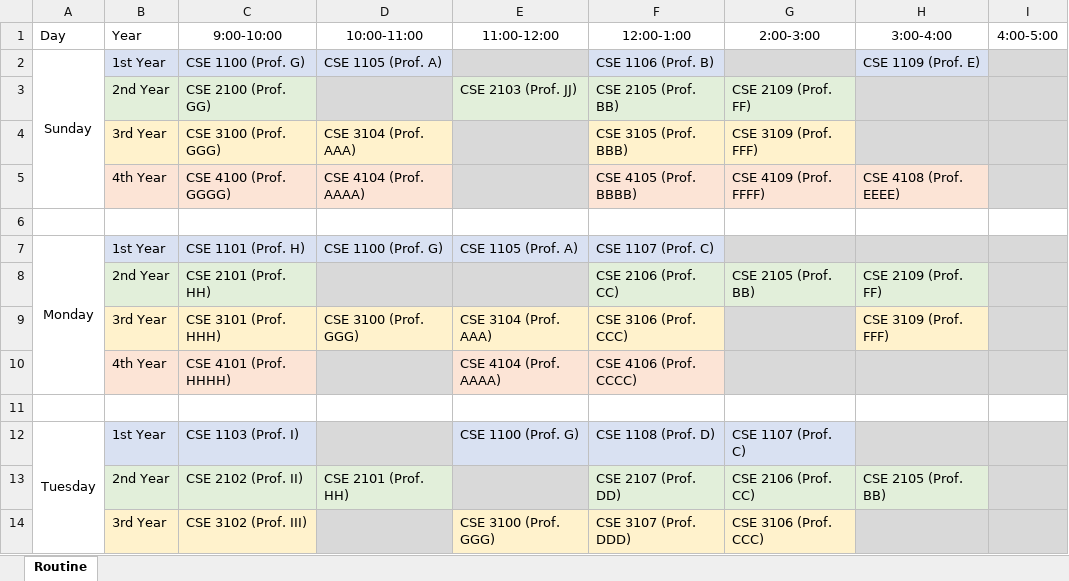
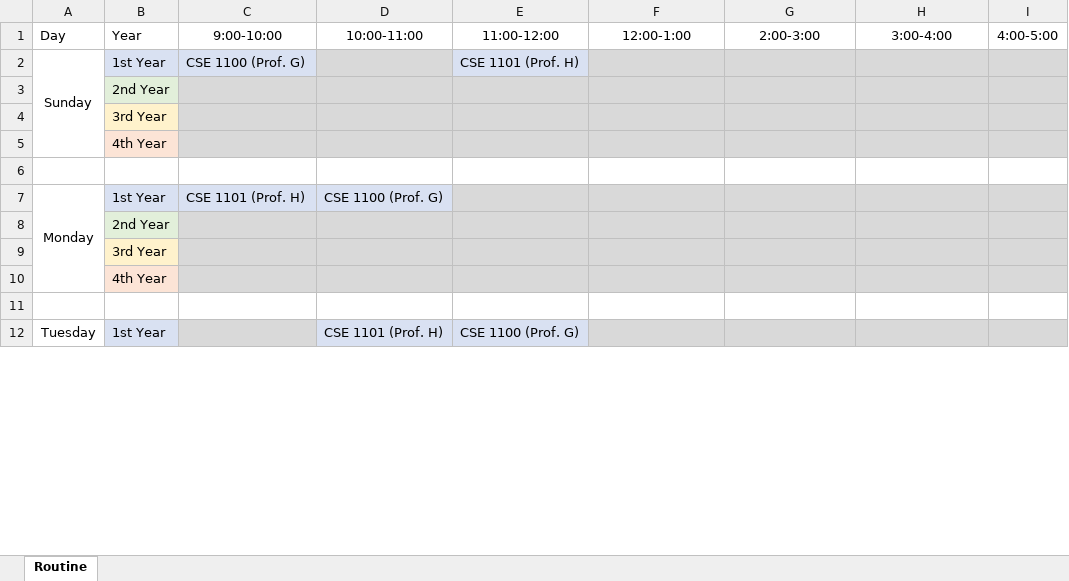
Before and after one commit to SaifulIslamReyad/Routine_scheduling, an Excel workbook: routine_final.xlsx, sheet Routine, drawn as a sheet; only a part is shown; values as stored, in another font and other column widths than the file's, no borders; removed rows and columns are numbered as before the commit, all else as after; the diff covers the shown part only; the diff names each change by its address in the sheet, - before the commit and + after, or states it on an @@ line.

```diff
--- a/routine_final.xlsx (sheet Routine)
+++ b/routine_final.xlsx (sheet Routine)
-D2: CSE 1105 (Prof. A)
+D2: (empty)
-D2 fill: #D9E1F2
+D2 fill: #D9D9D9
-E2: (empty)
+E2: CSE 1101 (Prof. H)
-E2 fill: #D9D9D9
+E2 fill: #D9E1F2
-F2: CSE 1106 (Prof. B)
+F2: (empty)
-F2 fill: #D9E1F2
+F2 fill: #D9D9D9
-H2: CSE 1109 (Prof. E)
+H2: (empty)
-H2 fill: #D9E1F2
+H2 fill: #D9D9D9
-row 3:  | 2nd Year | CSE 2100 (Prof. GG) |  | CSE 2103 (Prof. JJ) | CSE 2105 (Prof. BB) | CSE 2109 (Prof. FF)
-row 4:  | 3rd Year | CSE 3100 (Prof. GGG) | CSE 3104 (Prof. AAA) |  | CSE 3105 (Prof. BBB) | CSE 3109 (Prof. FFF)
-row 5:  | 4th Year | CSE 4100 (Prof. GGGG) | CSE 4104 (Prof. AAAA) |  | CSE 4105 (Prof. BBBB) | CSE 4109 (Prof. FFFF) | CSE 4108 (Prof. EEEE)
+row 3:  | 2nd Year
+row 4:  | 3rd Year
+row 5:  | 4th Year
-E7: CSE 1105 (Prof. A)
+E7: (empty)
-E7:F7 fill: #D9E1F2
+E7:F7 fill: #D9D9D9
-F7: CSE 1107 (Prof. C)
+F7: (empty)
-row 8:  | 2nd Year | CSE 2101 (Prof. HH) |  |  | CSE 2106 (Prof. CC) | CSE 2105 (Prof. BB) | CSE 2109 (Prof. FF)
-row 9:  | 3rd Year | CSE 3101 (Prof. HHH) | CSE 3100 (Prof. GGG) | CSE 3104 (Prof. AAA) | CSE 3106 (Prof. CCC) |  | CSE 3109 (Prof. FFF)
-row 10:  | 4th Year | CSE 4101 (Prof. HHHH) |  | CSE 4104 (Prof. AAAA) | CSE 4106 (Prof. CCCC)
+row 8:  | 2nd Year
+row 9:  | 3rd Year
+row 10:  | 4th Year
-C12: CSE 1103 (Prof. I)
+C12: (empty)
-C12 fill: #D9E1F2
+C12 fill: #D9D9D9
-D12: (empty)
+D12: CSE 1101 (Prof. H)
-D12 fill: #D9D9D9
+D12 fill: #D9E1F2
-F12: CSE 1108 (Prof. D)
+F12: (empty)
-F12:G12 fill: #D9E1F2
+F12:G12 fill: #D9D9D9
-G12: CSE 1107 (Prof. C)
+G12: (empty)
-row 13:  | 2nd Year | CSE 2102 (Prof. II) | CSE 2101 (Prof. HH) |  | CSE 2107 (Prof. DD) | CSE 2106 (Prof. CC) | CSE 2105 (Prof. BB)
-row 14:  | 3rd Year | CSE 3102 (Prof. III) |  | CSE 3100 (Prof. GGG) | CSE 3107 (Prof. DDD) | CSE 3106 (Prof. CCC)
```
Also changed, not shown: 9 added rows, 7 removed rows, 7 edited cells and cell formats elsewhere in this sheet, 5 other files.
